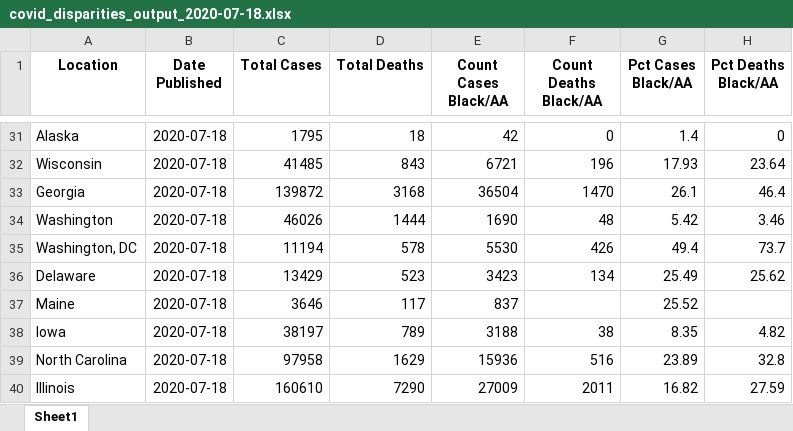
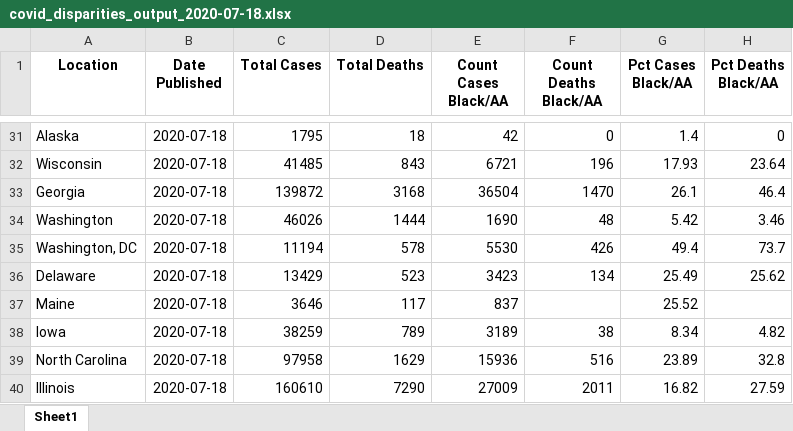
Before and after one commit to d4bl/COVID19_tracker_data_extraction, an Excel workbook: workflow/python/output/xlsx/covid_disparities_output_2020-07-18.xlsx, sheet Sheet1, drawn as a sheet; only a part is shown, gaps mark what is left out; values as stored, in another font and other column widths than the file's, no borders; the diff names each change by its address in the sheet, - before the commit and + after, or states it on an @@ line.

```diff
--- a/workflow/python/output/xlsx/covid_disparities_output_2020-07-18.xlsx (sheet Sheet1)
+++ b/workflow/python/output/xlsx/covid_disparities_output_2020-07-18.xlsx (sheet Sheet1)
-C38 (Total Cases): 38197
+C38 (Total Cases): 38259
-E38 (Count Cases Black/AA): 3188
+E38 (Count Cases Black/AA): 3189
-G38 (Pct Cases Black/AA): 8.35
+G38 (Pct Cases Black/AA): 8.34
```
Also changed, not shown: 1 other file.
